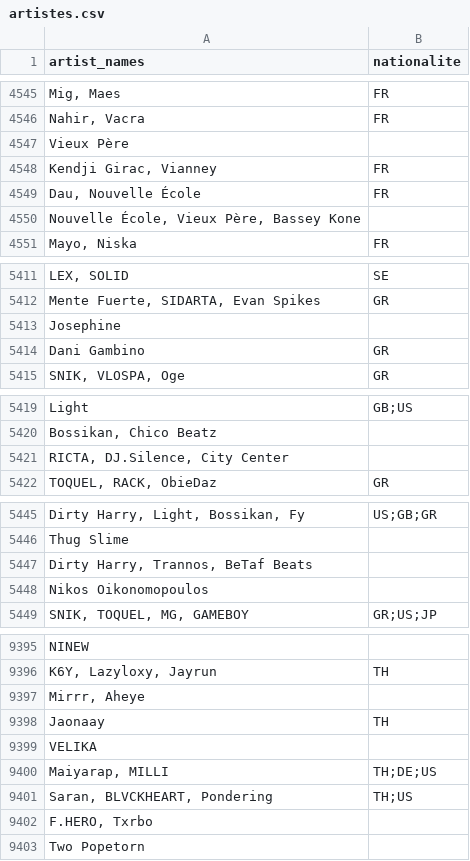
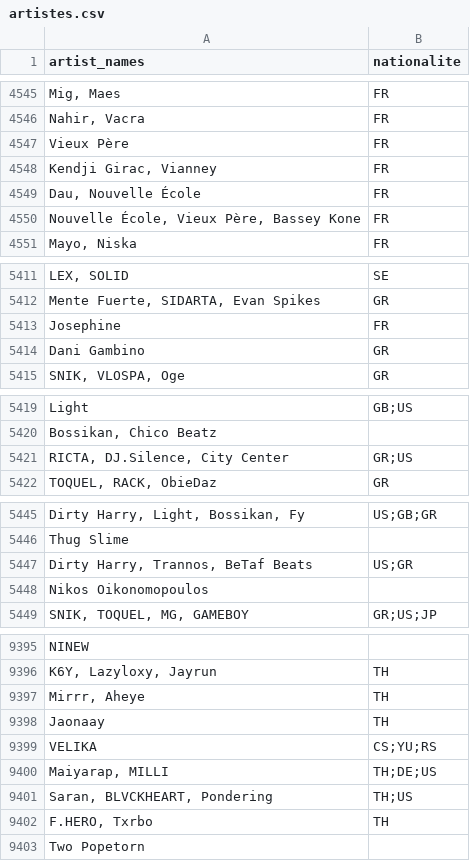
Before and after one commit to kt-henrimariel/Projet-Python-quota-musique-spotify, a CSV file: artistes.csv, drawn as a sheet; only a part is shown, gaps mark what is left out; the diff covers the shown part only; the diff names each change by its address in the sheet, - before the commit and + after, or states it on an @@ line.

```diff
--- a/artistes.csv
+++ b/artistes.csv
-B4547 (nationalite): (empty)
+B4547 (nationalite): FR
-B4550 (nationalite): (empty)
+B4550 (nationalite): FR
-B5413 (nationalite): (empty)
+B5413 (nationalite): FR
-B5421 (nationalite): (empty)
+B5421 (nationalite): GR;US
-B5447 (nationalite): (empty)
+B5447 (nationalite): US;GR
-B9397 (nationalite): (empty)
+B9397 (nationalite): TH
-B9399 (nationalite): (empty)
+B9399 (nationalite): CS;YU;RS
-B9402 (nationalite): (empty)
+B9402 (nationalite): TH
```
Also changed, not shown: 24 edited cells elsewhere in this file.
